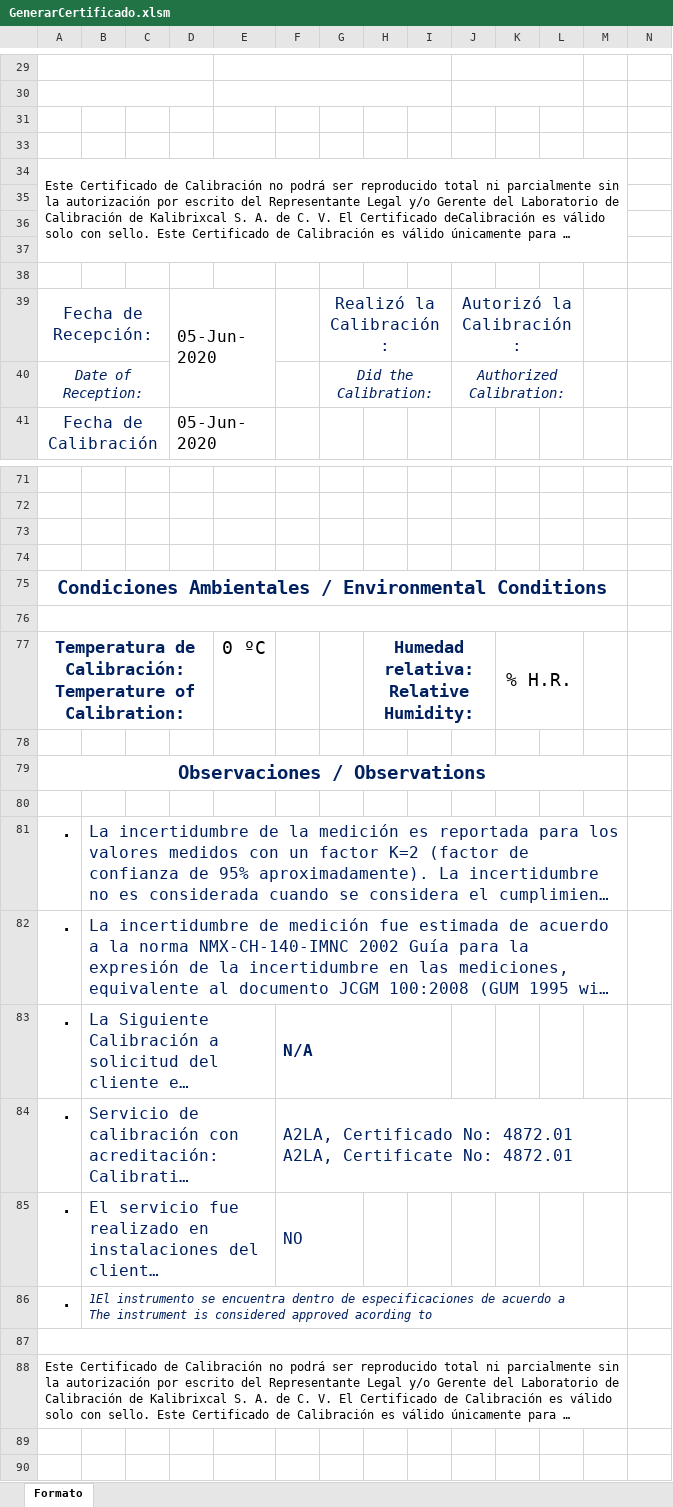
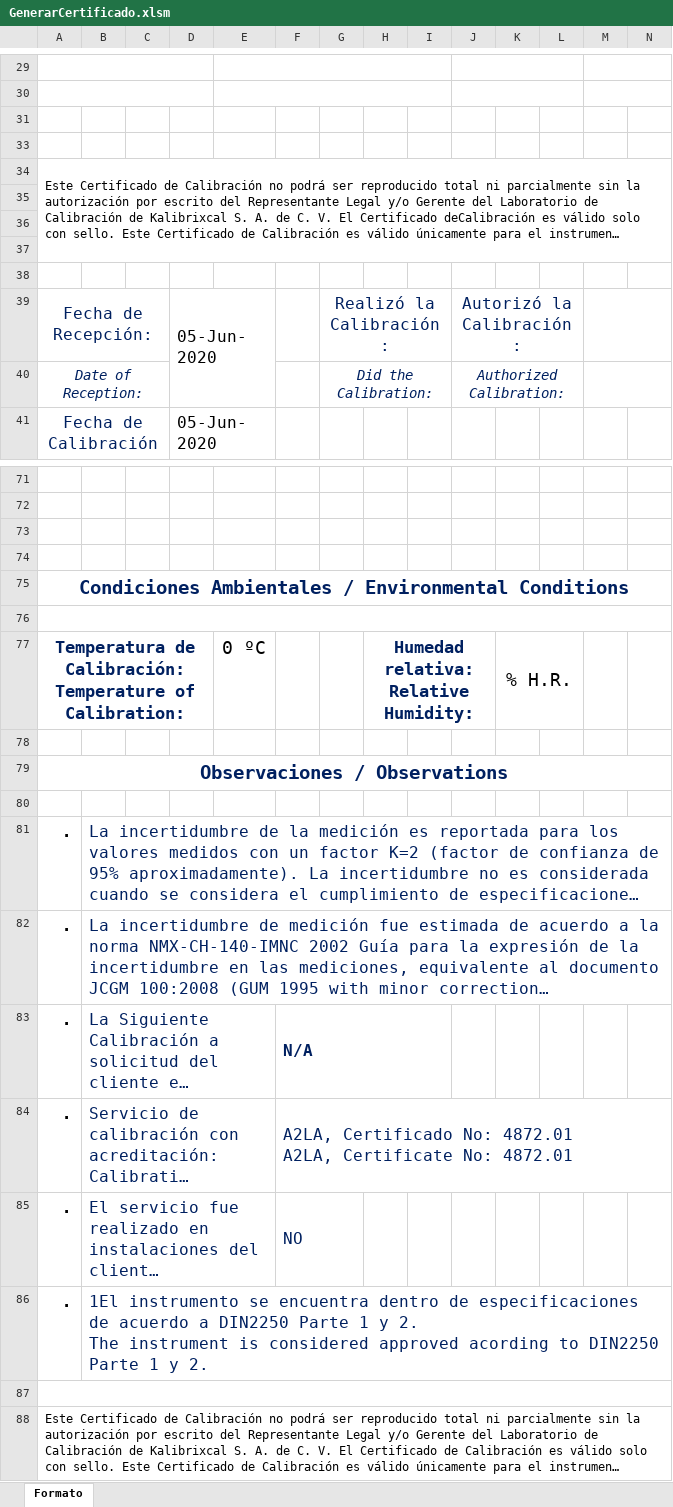
Before and after one commit to hocht/Kalibrix, an Excel workbook: GenerarCertificado.xlsm, sheet Formato, drawn as a sheet; only a part is shown, gaps mark what is left out; long unchanged cells end in …; values as stored, in another font and other column widths than the file's, no borders; charts and pictures not drawn; ↵ is a line break in a cell; the diff covers the shown part only; the diff names each change by its address in the sheet, - before the commit and + after, or states it on an @@ line.

```diff
--- a/GenerarCertificado.xlsm (sheet Formato)
+++ b/GenerarCertificado.xlsm (sheet Formato)
+M29:N29 merged
+M30:N30 merged
-A34:M37 merged
+A34:N37 merged
+M39:N39 merged
+M40:N40 merged
-A75:M75 merged
+A75:N75 merged
-A76:M76 merged
+A76:N76 merged
-A79:M79 merged
+A79:N79 merged
-B81:M81 merged
+B81:N81 merged
-B82:M82 merged
+B82:N82 merged
-F84:M84 merged
+F84:N84 merged
-B86: …acuerdo a ↵ The instrument is considered approved acording to
+B86: …acuerdo a DIN2250 Parte 1 y 2. ↵ The instrument is considered approved acording to DIN2250 Parte 1 y 2.
-B86 italic: on
+B86 italic: off, text size: larger
-B86:M86 merged
+B86:N86 merged
-A87:M87 merged
+A87:N87 merged
-A88:M88 merged
+A88:N88 merged
```
Also changed, not shown: 1 edited cell and merged cells elsewhere in this sheet, charts or pictures.
